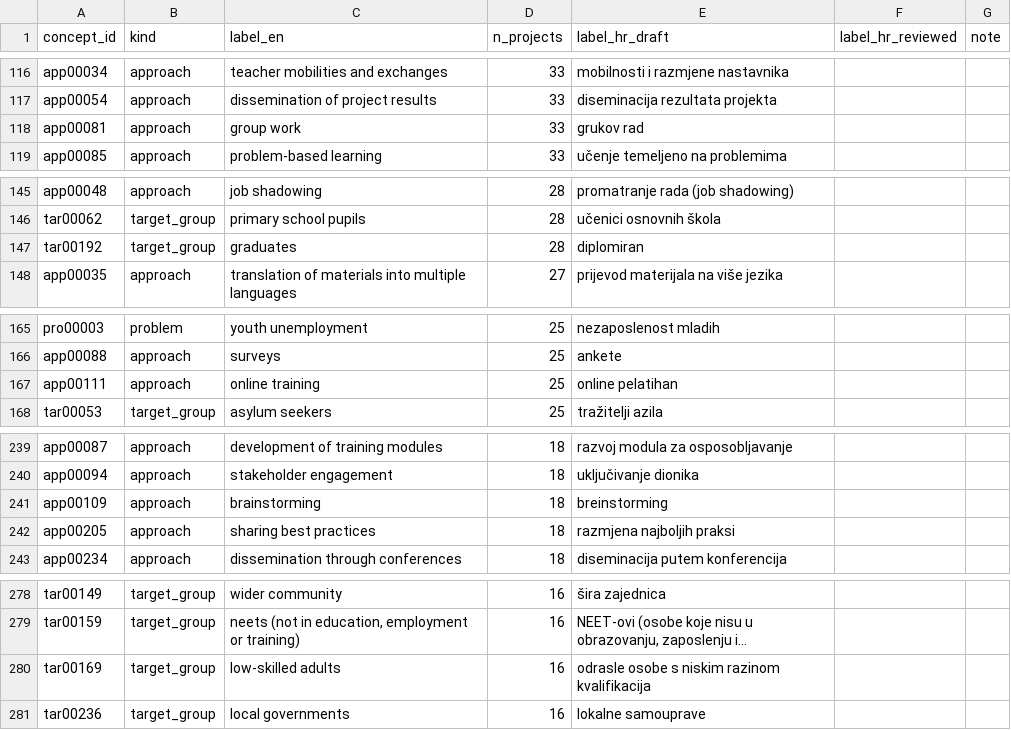
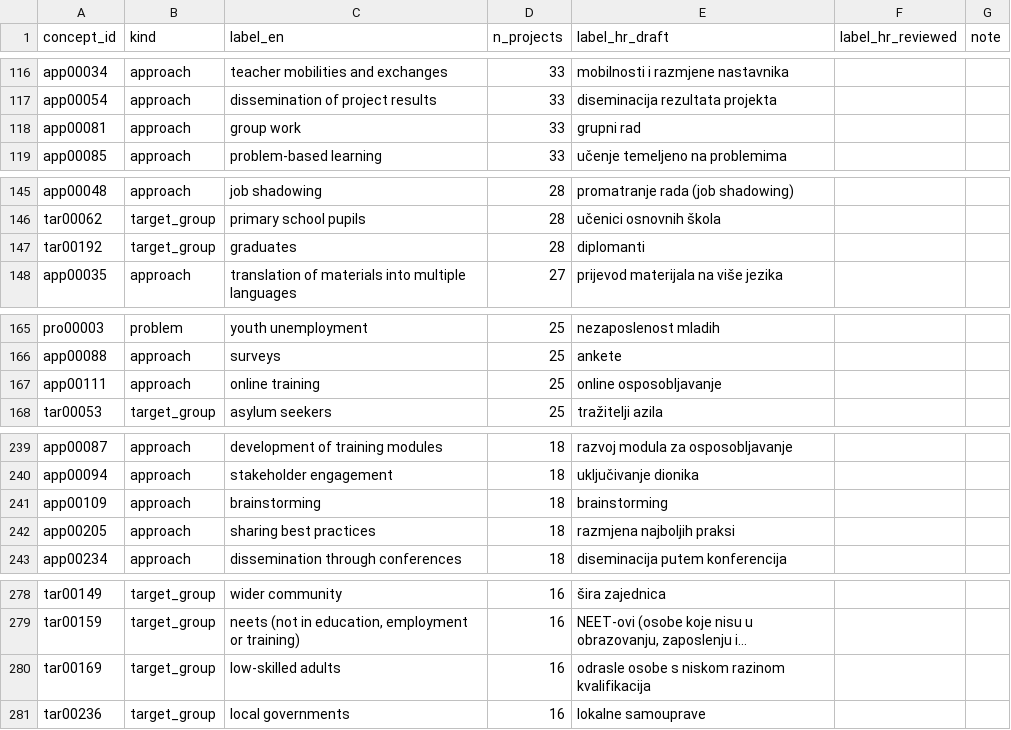
Before and after one commit to CroPublica/Erasmus-Kompas, a CSV file: app/data/review/concept_labels_hr.csv, drawn as a sheet; only a part is shown, gaps mark what is left out; long unchanged cells end in …; the diff covers the shown part only; the diff names each change by its address in the sheet, - before the commit and + after, or states it on an @@ line.

```diff
--- a/app/data/review/concept_labels_hr.csv
+++ b/app/data/review/concept_labels_hr.csv
-E118 (label_hr_draft): grukov rad
+E118 (label_hr_draft): grupni rad
-E147 (label_hr_draft): diplomiran
+E147 (label_hr_draft): diplomanti
-E167 (label_hr_draft): online pelatihan
+E167 (label_hr_draft): online osposobljavanje
-E241 (label_hr_draft): breinstorming
+E241 (label_hr_draft): brainstorming
-E280 (label_hr_draft): odrasle osobe s niskim razinom kvalifikacija
+E280 (label_hr_draft): odrasle osobe s niskom razinom kvalifikacija
```
Also changed, not shown: 4 edited cells elsewhere in this file, 14 other files.
